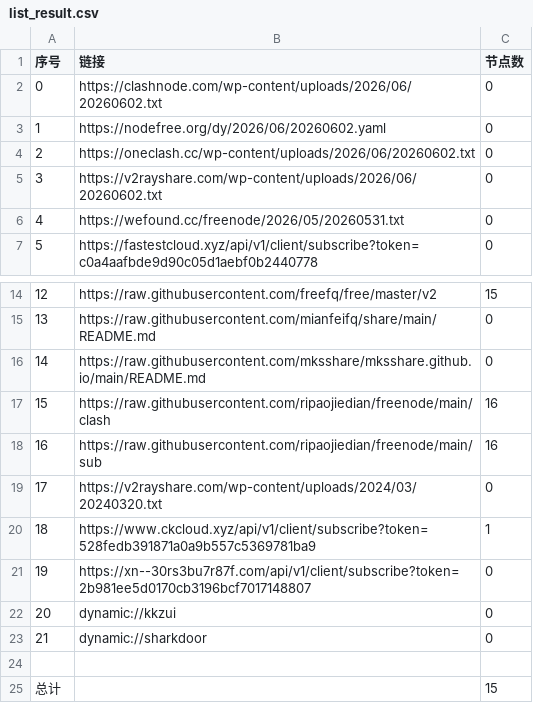
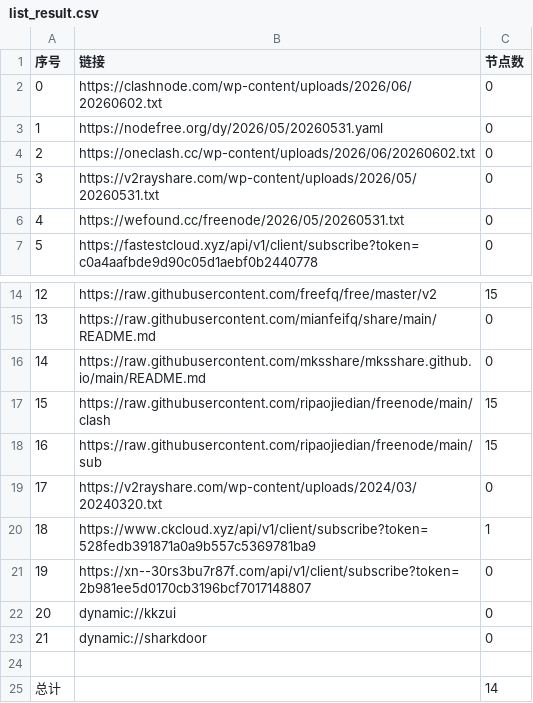
Before and after one commit to ligusx/Auto, a CSV file: list_result.csv, drawn as a sheet; only a part is shown, gaps mark what is left out.

```diff
--- a/list_result.csv
+++ b/list_result.csv
@@ -2,5 +2,5 @@
 0,https://clashnode.com/wp-content/uploads/2026/06/20260602.txt,0
-1,https://nodefree.org/dy/2026/06/20260602.yaml,0
+1,https://nodefree.org/dy/2026/05/20260531.yaml,0
 2,https://oneclash.cc/wp-content/uploads/2026/06/20260602.txt,0
-3,https://v2rayshare.com/wp-content/uploads/2026/06/20260602.txt,0
+3,https://v2rayshare.com/wp-content/uploads/2026/05/20260531.txt,0
 4,https://wefound.cc/freenode/2026/05/20260531.txt,0
@@ -16,4 +16,4 @@
 14,https://raw.githubusercontent.com/mksshare/mksshare.github.io/main/README.md,0
-15,https://raw.githubusercontent.com/ripaojiedian/freenode/main/clash,16
-16,https://raw.githubusercontent.com/ripaojiedian/freenode/main/sub,16
+15,https://raw.githubusercontent.com/ripaojiedian/freenode/main/clash,15
+16,https://raw.githubusercontent.com/ripaojiedian/freenode/main/sub,15
 17,https://v2rayshare.com/wp-content/uploads/2024/03/20240320.txt,0
@@ -24,2 +24,2 @@
 
-总计,,15
+总计,,14
```
Also changed, not shown: 7 other files.
